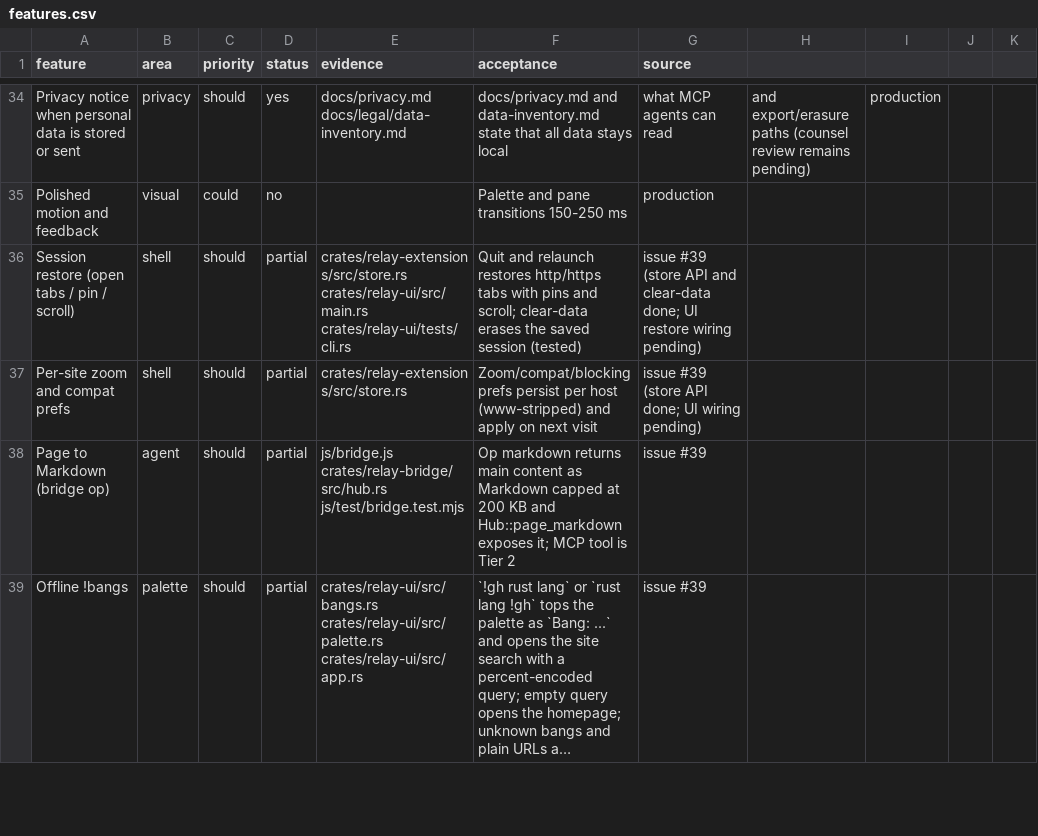
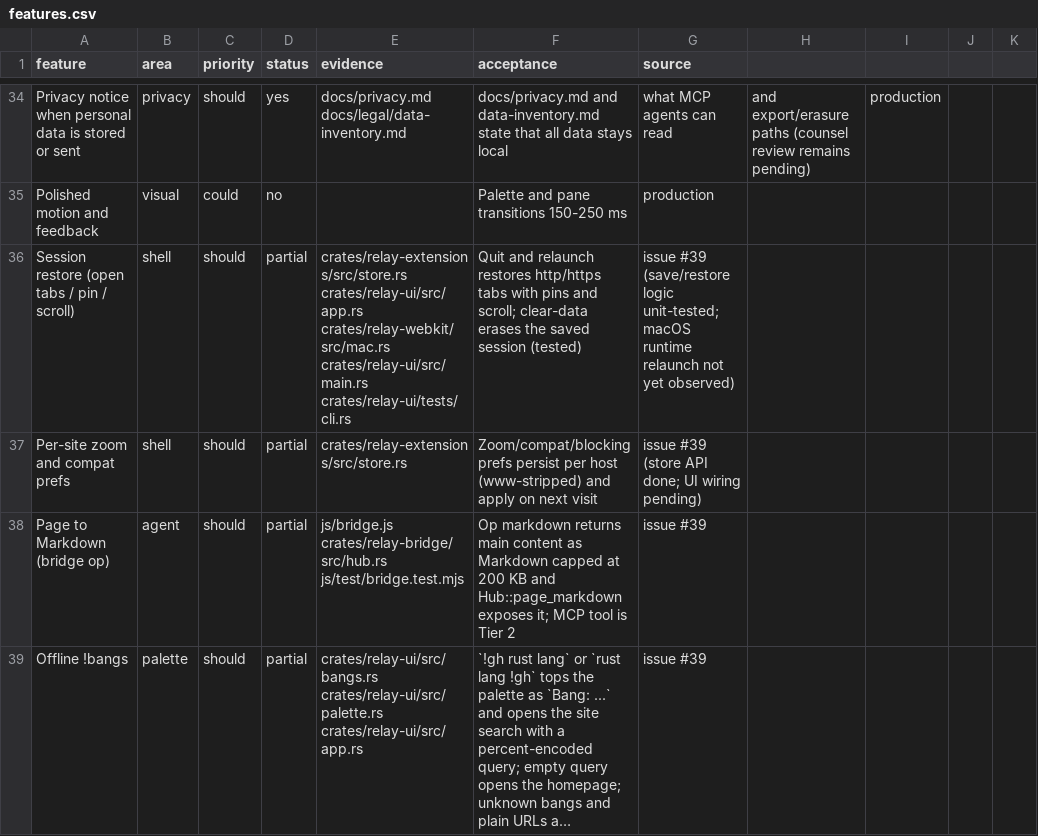
Before and after one commit to TomSzenessy/RelayBrowser, a CSV file: docs/product/features.csv, drawn as a sheet; only a part is shown, gaps mark what is left out; long unchanged cells end in ….

```diff
--- a/docs/product/features.csv
+++ b/docs/product/features.csv
@@ -35,3 +35,3 @@ Privacy notice when personal data is stored or sent,privacy,should,yes,docs/priv
 Polished motion and feedback,visual,could,no,,Palette and pane transitions 150-250 ms,production
-Session restore (open tabs / pin / scroll),shell,should,partial,crates/relay-extensions/src/store.rs crates/relay-ui/src/main.rs crates/relay-ui/tests/cli.rs,Quit and relaunch restores http/https tabs with pins and scroll; clear-data erases the saved session (tested),issue #39 (store API and clear-data done; UI restore wiring pending)
+Session restore (open tabs / pin / scroll),shell,should,partial,crates/relay-extensions/src/store.rs crates/relay-ui/src/app.rs crates/relay-webkit/src/mac.rs crates/relay-ui/src/main.rs crates/relay-ui/tests/cli.rs,Quit and relaunch restores http/https tabs with pins and scroll; clear-data erases the saved session (tested),issue #39 (save/restore logic unit-tested; macOS runtime relaunch not yet observed)
 Per-site zoom and compat prefs,shell,should,partial,crates/relay-extensions/src/store.rs,Zoom/compat/blocking prefs persist per host (www-stripped) and apply on next visit,issue #39 (store API done; UI wiring pending)
```
Also changed, not shown: 7 other files.
